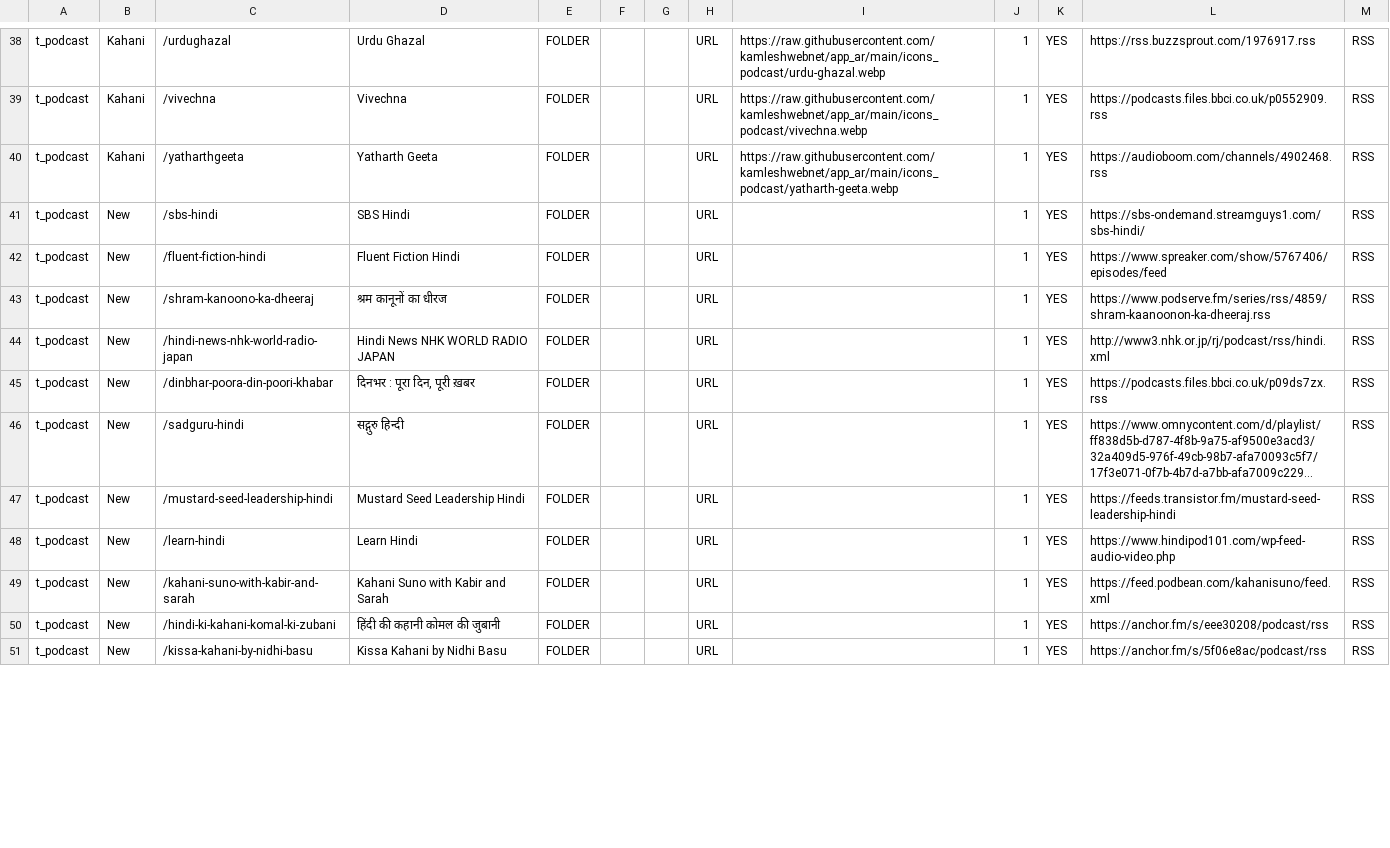
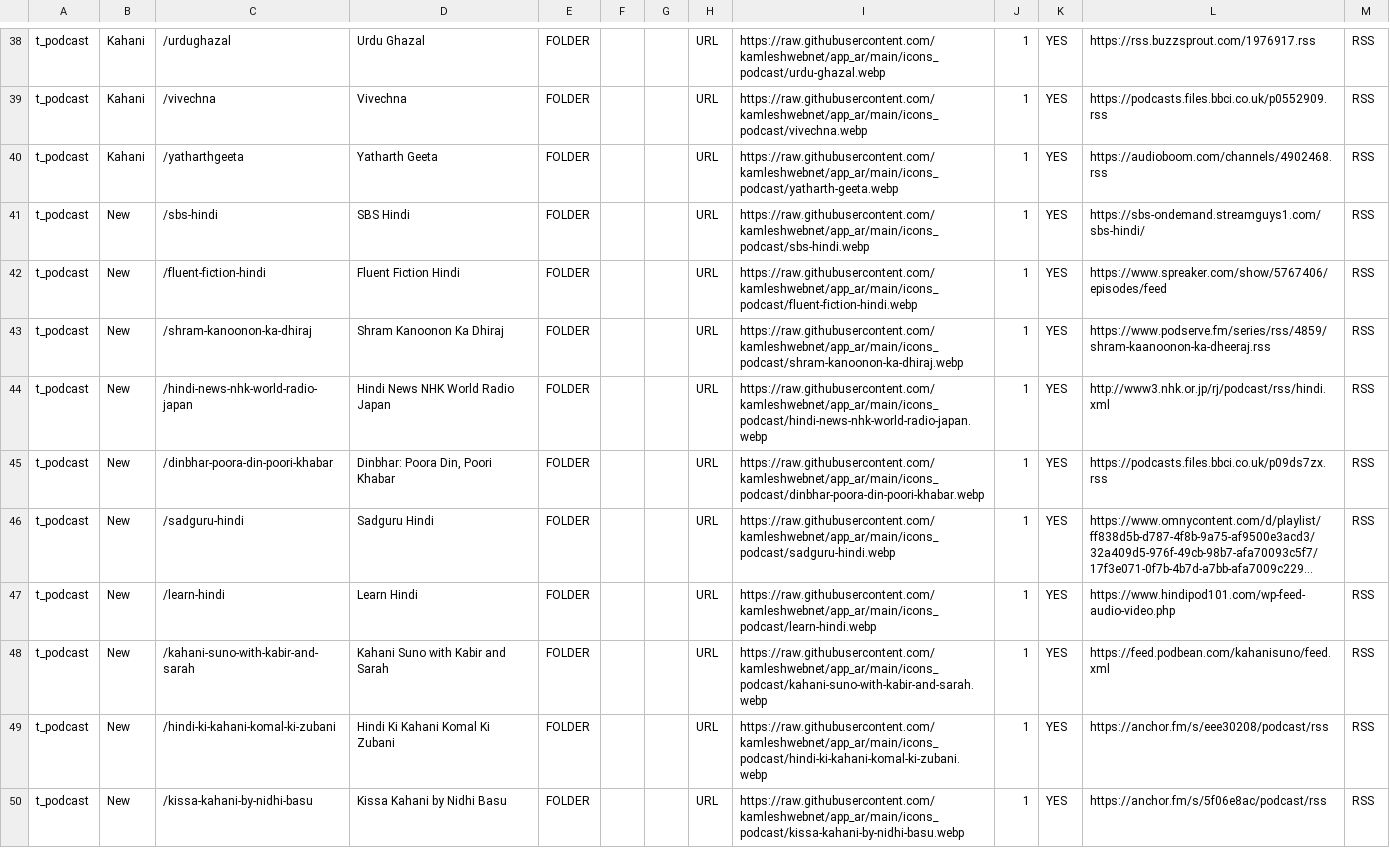
Before and after one commit to kamleshwebnet/app_ar, a CSV file: data/t_podcast_data.csv, drawn as a sheet; only a part is shown, gaps mark what is left out; long unchanged cells end in …; removed rows and columns are numbered as before the commit, all else as after; the diff covers the shown part only; the diff names each change by its address in the sheet, - before the commit and + after, or states it on an @@ line.

Commit message:
Update t_podcast_data.csv

```diff
--- a/data/t_podcast_data.csv
+++ b/data/t_podcast_data.csv
-I41: (empty)
+I41: https://raw.githubusercontent.com/kamleshwebnet/app_ar/main/icons_podcast/sbs-hindi.webp
-I42: (empty)
+I42: https://raw.githubusercontent.com/kamleshwebnet/app_ar/main/icons_podcast/fluent-fiction-hindi.webp
-C43: /shram-kanoono-ka-dheeraj
+C43: /shram-kanoonon-ka-dhiraj
-D43: श्रम कानूनों का धीरज
+D43: Shram Kanoonon Ka Dhiraj
-I43: (empty)
+I43: https://raw.githubusercontent.com/kamleshwebnet/app_ar/main/icons_podcast/shram-kanoonon-ka-dhiraj.webp
-D44: Hindi News NHK WORLD RADIO JAPAN
+D44: Hindi News NHK World Radio Japan
-I44: (empty)
+I44: https://raw.githubusercontent.com/kamleshwebnet/app_ar/main/icons_podcast/hindi-news-nhk-world-radio-japan.webp
-D45: दिनभर : पूरा दिन, पूरी ख़बर
+D45: Dinbhar: Poora Din, Poori Khabar
-I45: (empty)
+I45: https://raw.githubusercontent.com/kamleshwebnet/app_ar/main/icons_podcast/dinbhar-poora-din-poori-khabar.webp
-D46: सद्गुरु हिन्दी
+D46: Sadguru Hindi
-I46: (empty)
+I46: https://raw.githubusercontent.com/kamleshwebnet/app_ar/main/icons_podcast/sadguru-hindi.webp
-row 47: t_podcast | New | /mustard-seed-leadership-hindi | Mustard Seed Leadership Hindi | FOLDER |  |  | URL |  | 1 | YES | https://feeds.transistor.fm/mustard-seed-leadership-hindi | RSS
-I47: (empty)
+I47: https://raw.githubusercontent.com/kamleshwebnet/app_ar/main/icons_podcast/learn-hindi.webp
-I48: (empty)
+I48: https://raw.githubusercontent.com/kamleshwebnet/app_ar/main/icons_podcast/kahani-suno-with-kabir-and-sarah.webp
-D49: हिंदी की कहानी कोमल की जुबानी
+D49: Hindi Ki Kahani Komal Ki Zubani
-I49: (empty)
+I49: https://raw.githubusercontent.com/kamleshwebnet/app_ar/main/icons_podcast/hindi-ki-kahani-komal-ki-zubani.webp
-I50: (empty)
+I50: https://raw.githubusercontent.com/kamleshwebnet/app_ar/main/icons_podcast/kissa-kahani-by-nidhi-basu.webp
```
Also changed, not shown: 19 edited cells elsewhere in this file.
